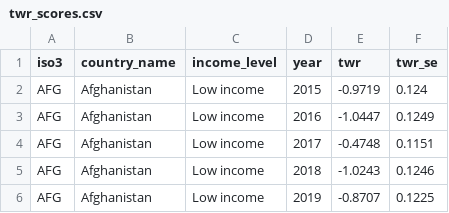
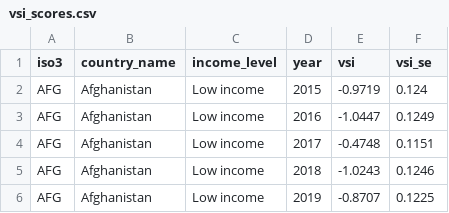
Before and after one commit to SevastianSanchez/Politics_of_NAs, a CSV file: docs/vsi_scores.csv (was docs/twr_scores.csv), drawn as a sheet; only a part is shown.

```diff
--- a/docs/twr_scores.csv
+++ b/docs/vsi_scores.csv
@@ -1,2 +1,2 @@
-iso3,country_name,income_level,year,twr,twr_se
+iso3,country_name,income_level,year,vsi,vsi_se
 AFG,Afghanistan,Low income,2015,-0.9719,0.124
```
Also changed, not shown: output/measure/tables/vsi_spi_disagreements.csv, 40 other files.
